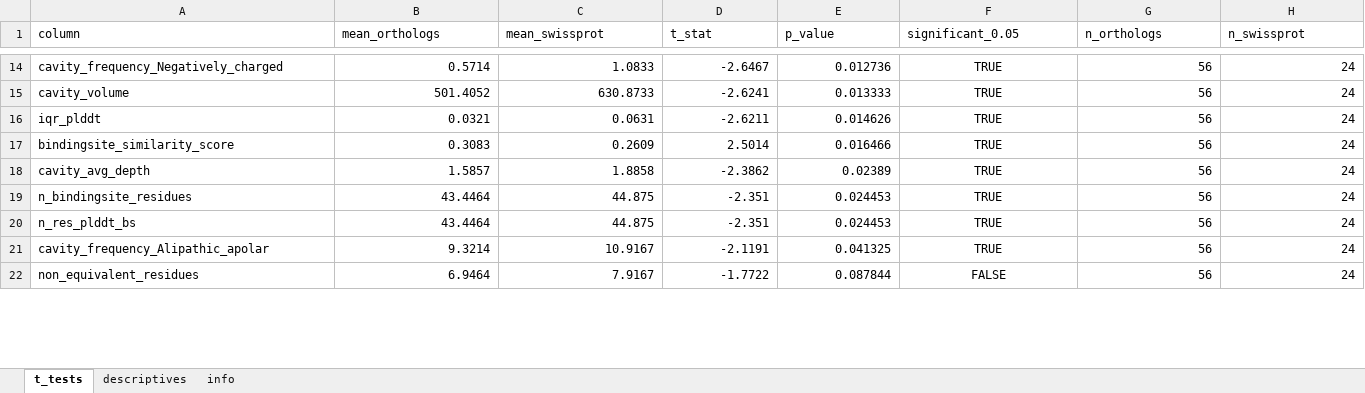
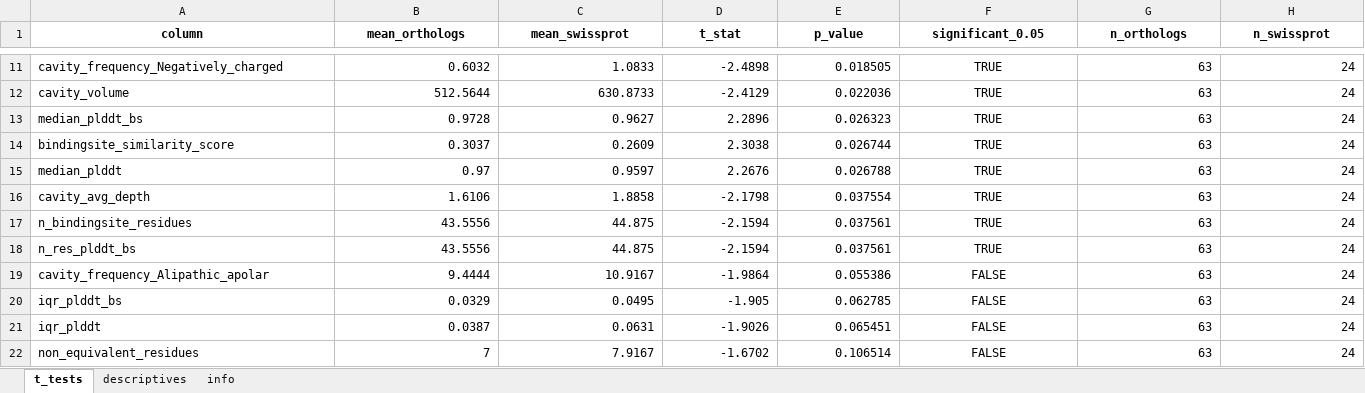
Before and after one commit to Buller-Lab/Ssal-KRED_orthologs, an Excel workbook: similarity_t_tests/t_test_results.xlsx, sheet t_tests, drawn as a sheet; only a part is shown, gaps mark what is left out; values as stored, in another font and other column widths than the file's, no borders; removed rows and columns are numbered as before the commit, all else as after; the diff covers the shown part only; the diff names each change by its address in the sheet, - before the commit and + after, or states it on an @@ line.

```diff
--- a/similarity_t_tests/t_test_results.xlsx (sheet t_tests)
+++ b/similarity_t_tests/t_test_results.xlsx (sheet t_tests)
@@ A1:H1 bold: off → on, alignment: left → center @@
-B11 (mean_orthologs): 0.5714
+B11 (mean_orthologs): 0.6032
-D11 (t_stat): -2.6467
+D11 (t_stat): -2.4898
-E11 (p_value): 0.012736
+E11 (p_value): 0.018505
-G11:G12 (n_orthologs): 56
+G11:G12 (n_orthologs): 63
-B12 (mean_orthologs): 501.4052
+B12 (mean_orthologs): 512.5644
-D12 (t_stat): -2.6241
+D12 (t_stat): -2.4129
-E12 (p_value): 0.013333
+E12 (p_value): 0.022036
-row 16: iqr_plddt | 0.0321 | 0.0631 | -2.6211 | 0.014626 | TRUE | 56 | 24
+row 13: median_plddt_bs | 0.9728 | 0.9627 | 2.2896 | 0.026323 | TRUE | 63 | 24
-B14 (mean_orthologs): 0.3083
+B14 (mean_orthologs): 0.3037
-D14 (t_stat): 2.5014
+D14 (t_stat): 2.3038
-E14 (p_value): 0.016466
+E14 (p_value): 0.026744
-G14 (n_orthologs): 56
+G14 (n_orthologs): 63
+row 15: median_plddt | 0.97 | 0.9597 | 2.2676 | 0.026788 | TRUE | 63 | 24
-B16 (mean_orthologs): 1.5857
+B16 (mean_orthologs): 1.6106
-D16 (t_stat): -2.3862
+D16 (t_stat): -2.1798
-E16 (p_value): 0.02389
+E16 (p_value): 0.037554
-G16:G19 (n_orthologs): 56
+G16:G19 (n_orthologs): 63
-B17:B18 (mean_orthologs): 43.4464
+B17:B18 (mean_orthologs): 43.5556
-D17:D18 (t_stat): -2.351
+D17:D18 (t_stat): -2.1594
-E17:E18 (p_value): 0.024453
+E17:E18 (p_value): 0.037561
-B19 (mean_orthologs): 9.3214
+B19 (mean_orthologs): 9.4444
-D19 (t_stat): -2.1191
+D19 (t_stat): -1.9864
-E19 (p_value): 0.041325
+E19 (p_value): 0.055386
-F19 (significant_0.05): TRUE
+F19 (significant_0.05): FALSE
+row 20: iqr_plddt_bs | 0.0329 | 0.0495 | -1.905 | 0.062785 | FALSE | 63 | 24
+row 21: iqr_plddt | 0.0387 | 0.0631 | -1.9026 | 0.065451 | FALSE | 63 | 24
-B22 (mean_orthologs): 6.9464
+B22 (mean_orthologs): 7
-D22 (t_stat): -1.7722
+D22 (t_stat): -1.6702
-E22 (p_value): 0.087844
+E22 (p_value): 0.106514
-G22 (n_orthologs): 56
+G22 (n_orthologs): 63
```
Also changed, not shown: 7 added rows, 10 removed rows and 53 edited cells elsewhere in this sheet, sheet descriptives, sheet info.
